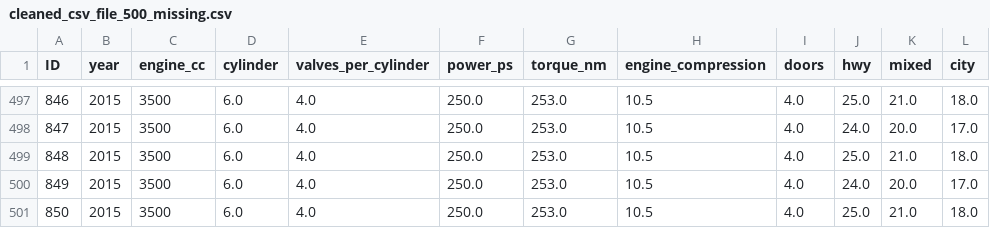
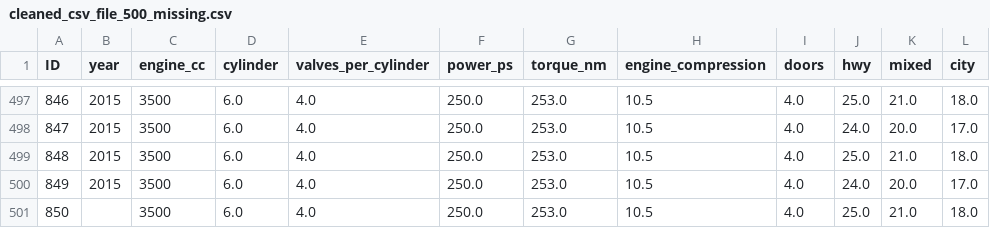
Before and after one commit to Lupphes/MissingDataImputationAlgos, a CSV file: dataset/cleaned_csv_file_500_missing.csv, drawn as a sheet; only a part is shown, gaps mark what is left out; the diff names each change by its address in the sheet, - before the commit and + after, or states it on an @@ line.

```diff
--- a/dataset/cleaned_csv_file_500_missing.csv
+++ b/dataset/cleaned_csv_file_500_missing.csv
-B501 (year): 2015
+B501 (year): (empty)
```
Also changed, not shown: clustering/order-sensitive-imputation/SDD.csv, clustering/order-sensitive-imputation/sim_cars.csv, 3 other files.
